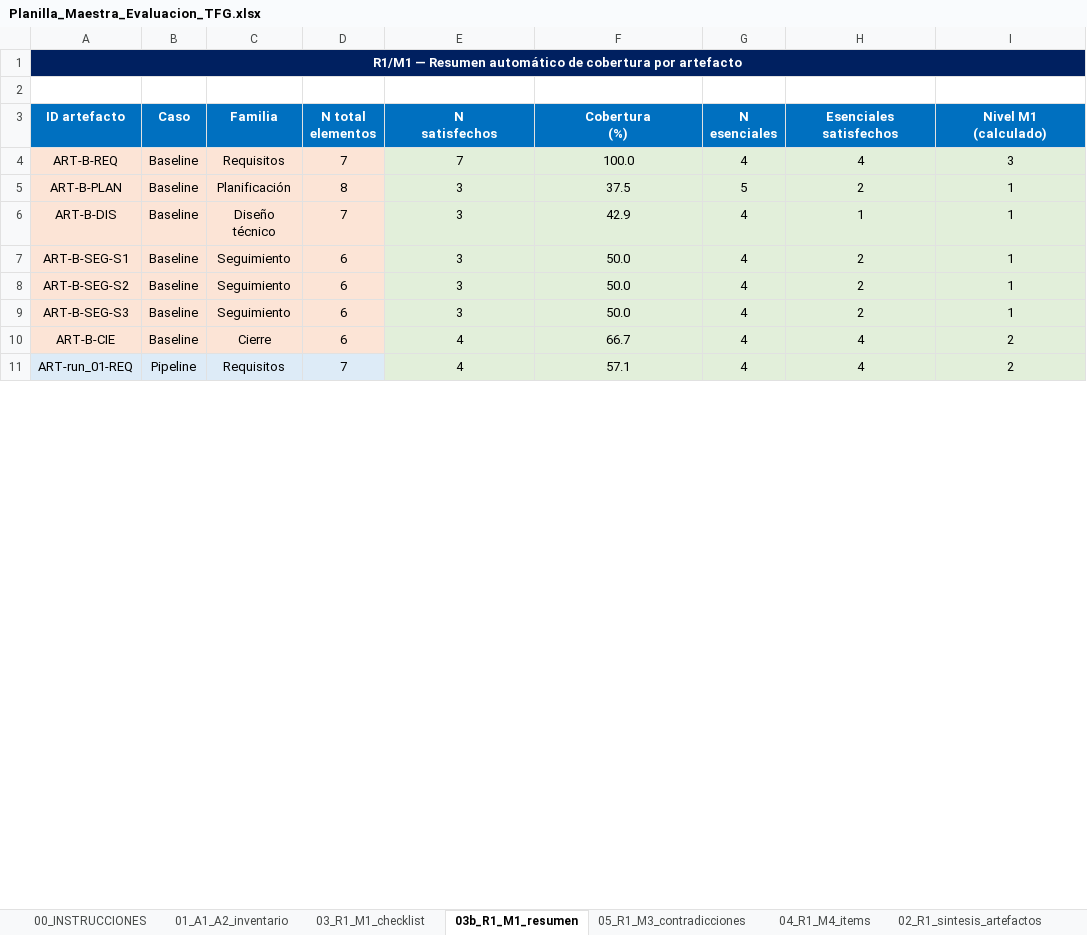
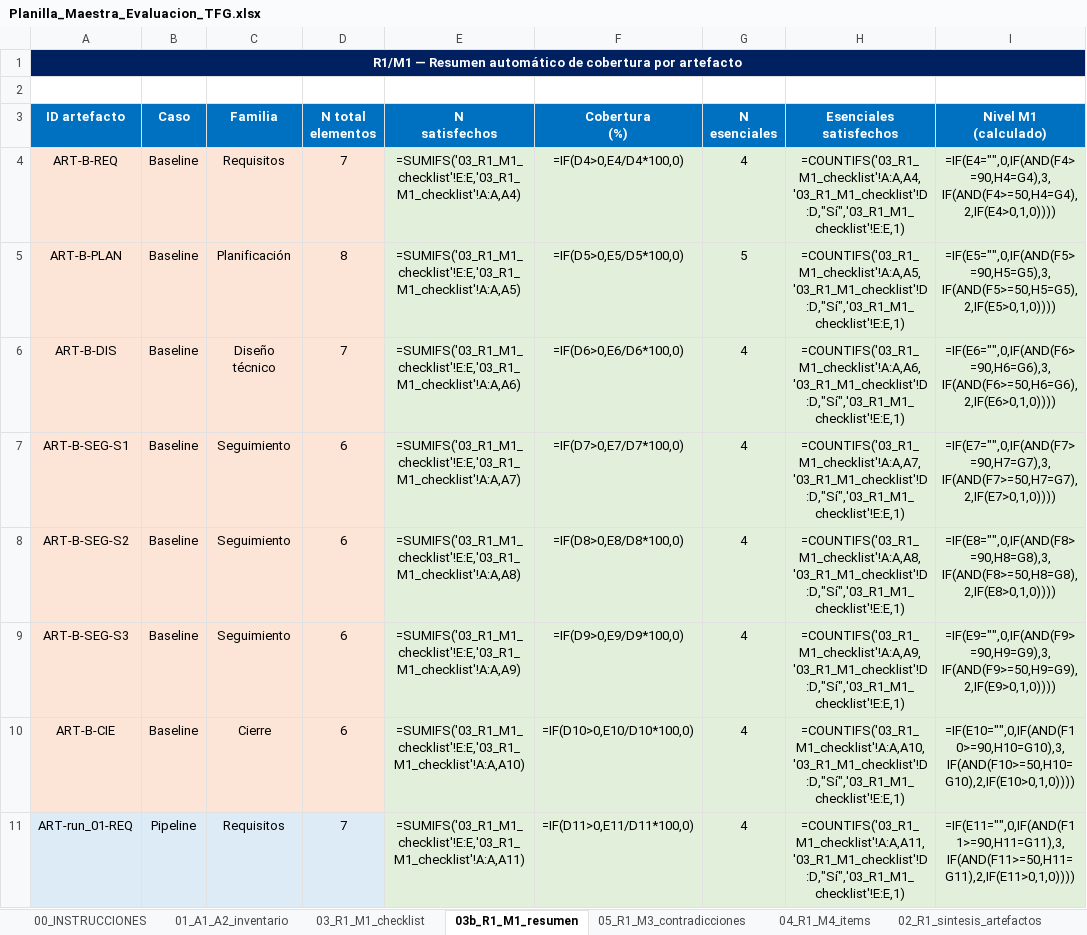
Before and after one commit to yesgarfue/plataforma-gestion-reservas-tfg, an Excel workbook: analisis_resultados/Planilla_Maestra_Evaluacion_TFG.xlsx, sheet 03b_R1_M1_resumen, drawn as a sheet; only a part is shown; values as stored, in another font and other column widths than the file's, no borders; formulas without a stored value are shown as written; the diff covers the shown part only; the diff names each change by its address in the sheet, - before the commit and + after, or states it on an @@ line.

```diff
--- a/analisis_resultados/Planilla_Maestra_Evaluacion_TFG.xlsx (sheet 03b_R1_M1_resumen)
+++ b/analisis_resultados/Planilla_Maestra_Evaluacion_TFG.xlsx (sheet 03b_R1_M1_resumen)
-E4 (N satisfechos): 7
+E4 (N satisfechos): =SUMIFS('03_R1_M1_checklist'!E:E,'03_R1_M1_checklist'!A:A,A4)
-F4 (Cobertura (%)): 100.0
+F4 (Cobertura (%)): =IF(D4>0,E4/D4*100,0)
-H4 (Esenciales satisfechos): 4
+H4 (Esenciales satisfechos): =COUNTIFS('03_R1_M1_checklist'!A:A,A4,'03_R1_M1_checklist'!D:D,"Sí",'03_R1_M1_checklist'!E:E,1)
-I4 (Nivel M1 (calculado)): 3
+I4 (Nivel M1 (calculado)): =IF(E4="",0,IF(AND(F4>=90,H4=G4),3,IF(AND(F4>=50,H4=G4),2,IF(E4>0,1,0))))
-E5 (N satisfechos): 3
+E5 (N satisfechos): =SUMIFS('03_R1_M1_checklist'!E:E,'03_R1_M1_checklist'!A:A,A5)
-F5 (Cobertura (%)): 37.5
+F5 (Cobertura (%)): =IF(D5>0,E5/D5*100,0)
-H5 (Esenciales satisfechos): 2
+H5 (Esenciales satisfechos): =COUNTIFS('03_R1_M1_checklist'!A:A,A5,'03_R1_M1_checklist'!D:D,"Sí",'03_R1_M1_checklist'!E:E,1)
-I5 (Nivel M1 (calculado)): 1
+I5 (Nivel M1 (calculado)): =IF(E5="",0,IF(AND(F5>=90,H5=G5),3,IF(AND(F5>=50,H5=G5),2,IF(E5>0,1,0))))
-E6 (N satisfechos): 3
+E6 (N satisfechos): =SUMIFS('03_R1_M1_checklist'!E:E,'03_R1_M1_checklist'!A:A,A6)
-F6 (Cobertura (%)): 42.9
+F6 (Cobertura (%)): =IF(D6>0,E6/D6*100,0)
-H6 (Esenciales satisfechos): 1
+H6 (Esenciales satisfechos): =COUNTIFS('03_R1_M1_checklist'!A:A,A6,'03_R1_M1_checklist'!D:D,"Sí",'03_R1_M1_checklist'!E:E,1)
-I6 (Nivel M1 (calculado)): 1
+I6 (Nivel M1 (calculado)): =IF(E6="",0,IF(AND(F6>=90,H6=G6),3,IF(AND(F6>=50,H6=G6),2,IF(E6>0,1,0))))
-E7 (N satisfechos): 3
+E7 (N satisfechos): =SUMIFS('03_R1_M1_checklist'!E:E,'03_R1_M1_checklist'!A:A,A7)
-F7 (Cobertura (%)): 50.0
+F7 (Cobertura (%)): =IF(D7>0,E7/D7*100,0)
-H7 (Esenciales satisfechos): 2
+H7 (Esenciales satisfechos): =COUNTIFS('03_R1_M1_checklist'!A:A,A7,'03_R1_M1_checklist'!D:D,"Sí",'03_R1_M1_checklist'!E:E,1)
-I7 (Nivel M1 (calculado)): 1
+I7 (Nivel M1 (calculado)): =IF(E7="",0,IF(AND(F7>=90,H7=G7),3,IF(AND(F7>=50,H7=G7),2,IF(E7>0,1,0))))
-E8 (N satisfechos): 3
+E8 (N satisfechos): =SUMIFS('03_R1_M1_checklist'!E:E,'03_R1_M1_checklist'!A:A,A8)
-F8 (Cobertura (%)): 50.0
+F8 (Cobertura (%)): =IF(D8>0,E8/D8*100,0)
-H8 (Esenciales satisfechos): 2
+H8 (Esenciales satisfechos): =COUNTIFS('03_R1_M1_checklist'!A:A,A8,'03_R1_M1_checklist'!D:D,"Sí",'03_R1_M1_checklist'!E:E,1)
-I8 (Nivel M1 (calculado)): 1
+I8 (Nivel M1 (calculado)): =IF(E8="",0,IF(AND(F8>=90,H8=G8),3,IF(AND(F8>=50,H8=G8),2,IF(E8>0,1,0))))
-E9 (N satisfechos): 3
+E9 (N satisfechos): =SUMIFS('03_R1_M1_checklist'!E:E,'03_R1_M1_checklist'!A:A,A9)
-F9 (Cobertura (%)): 50.0
+F9 (Cobertura (%)): =IF(D9>0,E9/D9*100,0)
-H9 (Esenciales satisfechos): 2
+H9 (Esenciales satisfechos): =COUNTIFS('03_R1_M1_checklist'!A:A,A9,'03_R1_M1_checklist'!D:D,"Sí",'03_R1_M1_checklist'!E:E,1)
-I9 (Nivel M1 (calculado)): 1
+I9 (Nivel M1 (calculado)): =IF(E9="",0,IF(AND(F9>=90,H9=G9),3,IF(AND(F9>=50,H9=G9),2,IF(E9>0,1,0))))
-E10 (N satisfechos): 4
+E10 (N satisfechos): =SUMIFS('03_R1_M1_checklist'!E:E,'03_R1_M1_checklist'!A:A,A10)
-F10 (Cobertura (%)): 66.7
+F10 (Cobertura (%)): =IF(D10>0,E10/D10*100,0)
-H10 (Esenciales satisfechos): 4
+H10 (Esenciales satisfechos): =COUNTIFS('03_R1_M1_checklist'!A:A,A10,'03_R1_M1_checklist'!D:D,"Sí",'03_R1_M1_checklist'!E:E,1)
-I10 (Nivel M1 (calculado)): 2
+I10 (Nivel M1 (calculado)): =IF(E10="",0,IF(AND(F10>=90,H10=G10),3,IF(AND(F10>=50,H10=G10),2,IF(E10>0,1,0))))
-E11 (N satisfechos): 4
+E11 (N satisfechos): =SUMIFS('03_R1_M1_checklist'!E:E,'03_R1_M1_checklist'!A:A,A11)
-F11 (Cobertura (%)): 57.1
+F11 (Cobertura (%)): =IF(D11>0,E11/D11*100,0)
-H11 (Esenciales satisfechos): 4
+H11 (Esenciales satisfechos): =COUNTIFS('03_R1_M1_checklist'!A:A,A11,'03_R1_M1_checklist'!D:D,"Sí",'03_R1_M1_checklist'!E:E,1)
-I11 (Nivel M1 (calculado)): 2
+I11 (Nivel M1 (calculado)): =IF(E11="",0,IF(AND(F11>=90,H11=G11),3,IF(AND(F11>=50,H11=G11),2,IF(E11>0,1,0))))
```
Also changed, not shown: 80 edited cells elsewhere in this sheet, sheet 08_I1_incidencias, sheet 10_AGREGADOS, sheet 02_R1_sintesis_artefactos, sheet 04_R1_M4_items, sheet 07_T1_T2_T3_tiempos, sheet 06_P1_P2_pruebas, 1 more sheet, 2 other files.
